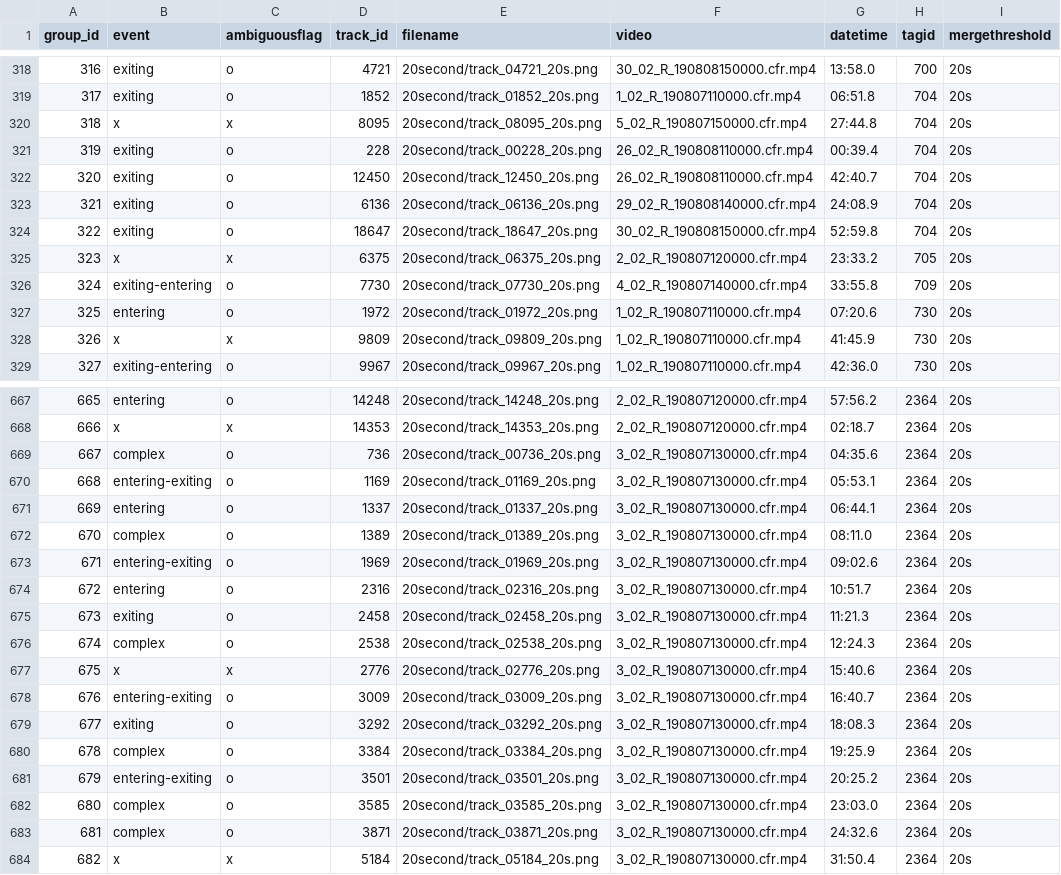
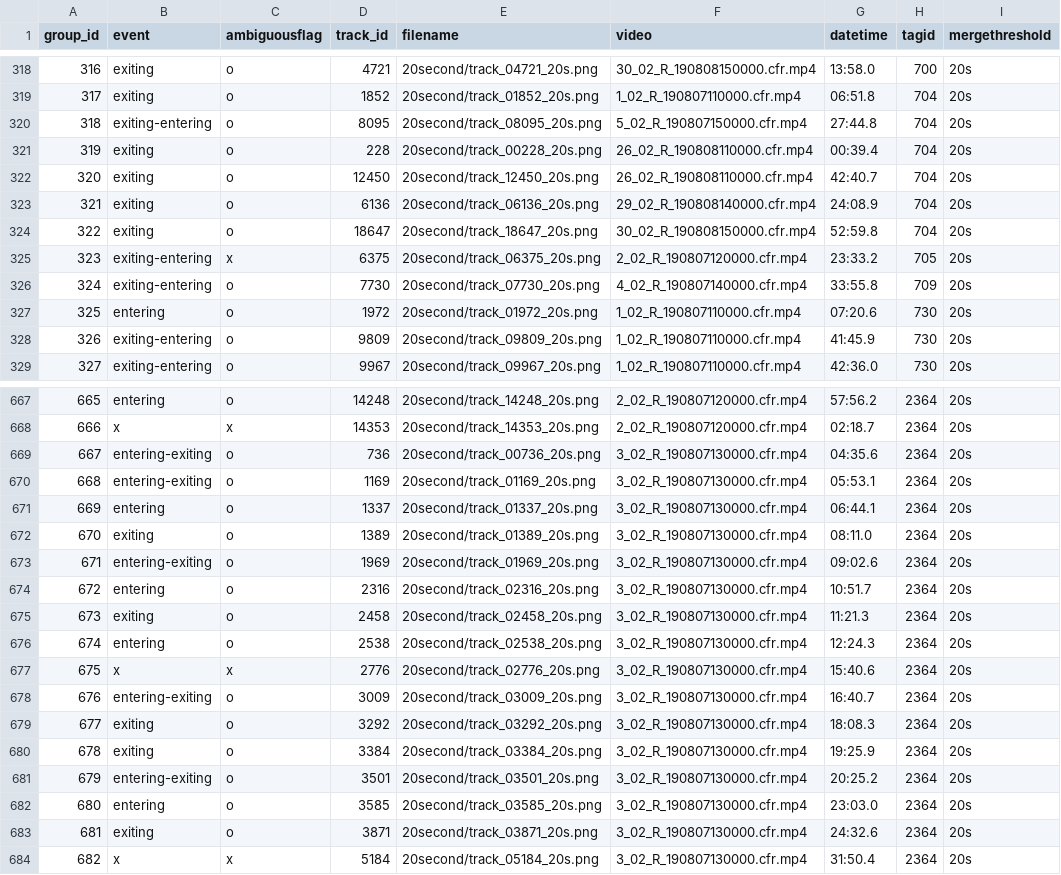
Before and after one commit to avnievesrivera/beeClass, a CSV file: 20seconds.csv, drawn as a sheet; only a part is shown, gaps mark what is left out; the diff covers the shown part only; the diff names each change by its address in the sheet, - before the commit and + after, or states it on an @@ line.

```diff
--- a/20seconds.csv
+++ b/20seconds.csv
-B320 (event): x
+B320 (event): exiting-entering
-C320 (ambiguousflag): x
+C320 (ambiguousflag): o
-B325 (event): x
+B325 (event): exiting-entering
-B328 (event): x
+B328 (event): exiting-entering
-C328 (ambiguousflag): x
+C328 (ambiguousflag): o
-B669 (event): complex
+B669 (event): entering-exiting
-B672 (event): complex
+B672 (event): exiting
-B676 (event): complex
+B676 (event): entering
-B680 (event): complex
+B680 (event): exiting
-B682 (event): complex
+B682 (event): entering
-B683 (event): complex
+B683 (event): exiting
```
Also changed, not shown: 129 edited cells elsewhere in this file, 29 other files.
